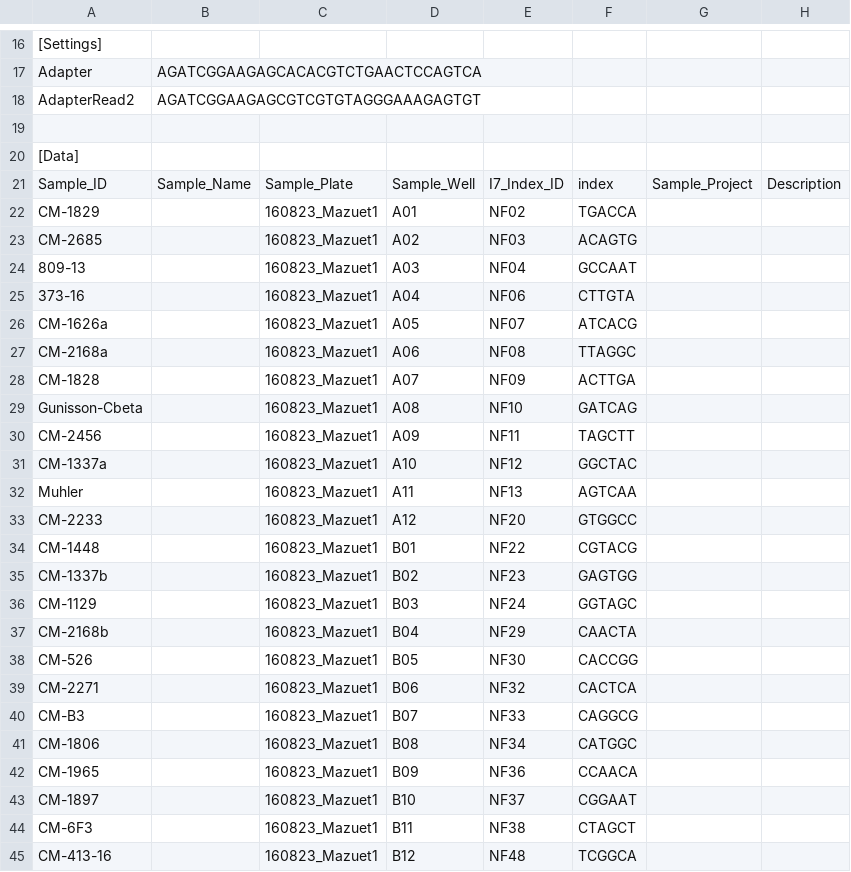
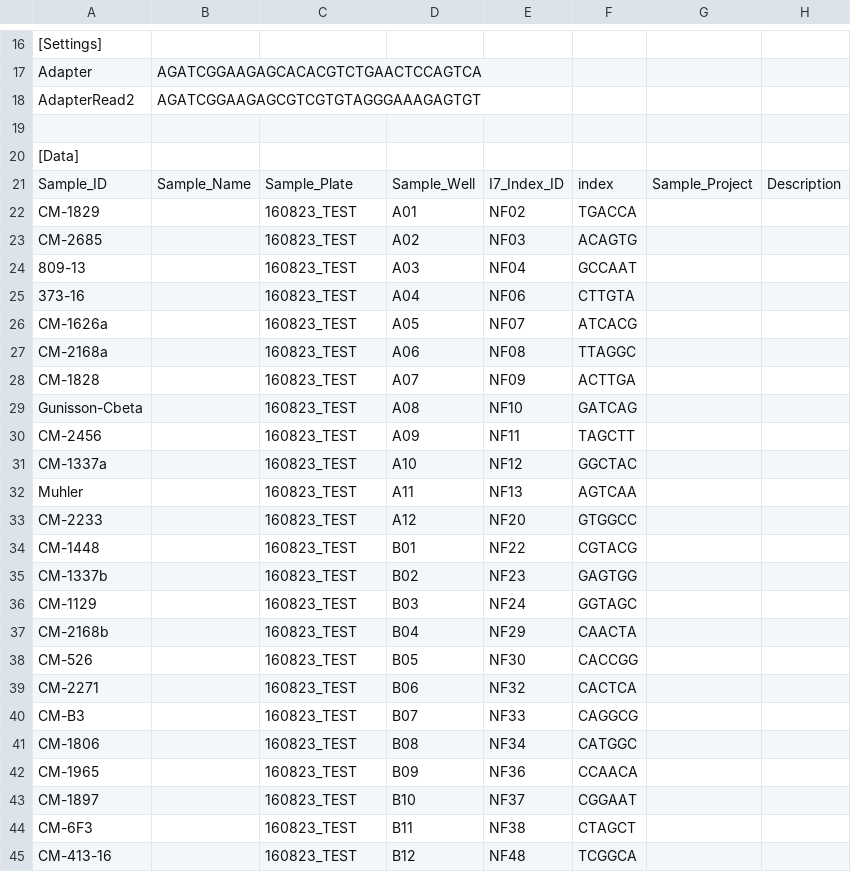
Before and after one commit to vladsaveliev/sequana, a CSV file: sequana/resources/testing/test_expdesign_miseq_illumina_1.csv, drawn as a sheet; only a part is shown, gaps mark what is left out.

```diff
--- a/sequana/resources/testing/test_expdesign_miseq_illumina_1.csv
+++ b/sequana/resources/testing/test_expdesign_miseq_illumina_1.csv
@@ -21,25 +21,25 @@ AdapterRead2,AGATCGGAAGAGCGTCGTGTAGGGAAAGAGTGT
 Sample_ID,Sample_Name,Sample_Plate,Sample_Well,I7_Index_ID,index,Sample_Project,Description
-CM-1829,,160823_Mazuet1,A01,NF02,TGACCA,,
-CM-2685,,160823_Mazuet1,A02,NF03,ACAGTG,,
-809-13,,160823_Mazuet1,A03,NF04,GCCAAT,,
-373-16,,160823_Mazuet1,A04,NF06,CTTGTA,,
-CM-1626a,,160823_Mazuet1,A05,NF07,ATCACG,,
-CM-2168a,,160823_Mazuet1,A06,NF08,TTAGGC,,
-CM-1828,,160823_Mazuet1,A07,NF09,ACTTGA,,
-Gunisson-Cbeta,,160823_Mazuet1,A08,NF10,GATCAG,,
-CM-2456,,160823_Mazuet1,A09,NF11,TAGCTT,,
-CM-1337a,,160823_Mazuet1,A10,NF12,GGCTAC,,
-Muhler,,160823_Mazuet1,A11,NF13,AGTCAA,,
-CM-2233,,160823_Mazuet1,A12,NF20,GTGGCC,,
-CM-1448,,160823_Mazuet1,B01,NF22,CGTACG,,
-CM-1337b,,160823_Mazuet1,B02,NF23,GAGTGG,,
-CM-1129,,160823_Mazuet1,B03,NF24,GGTAGC,,
-CM-2168b,,160823_Mazuet1,B04,NF29,CAACTA,,
-CM-526,,160823_Mazuet1,B05,NF30,CACCGG,,
-CM-2271,,160823_Mazuet1,B06,NF32,CACTCA,,
-CM-B3,,160823_Mazuet1,B07,NF33,CAGGCG,,
-CM-1806,,160823_Mazuet1,B08,NF34,CATGGC,,
-CM-1965,,160823_Mazuet1,B09,NF36,CCAACA,,
-CM-1897,,160823_Mazuet1,B10,NF37,CGGAAT,,
-CM-6F3,,160823_Mazuet1,B11,NF38,CTAGCT,,
-CM-413-16,,160823_Mazuet1,B12,NF48,TCGGCA,,
+CM-1829,,160823_TEST,A01,NF02,TGACCA,,
+CM-2685,,160823_TEST,A02,NF03,ACAGTG,,
+809-13,,160823_TEST,A03,NF04,GCCAAT,,
+373-16,,160823_TEST,A04,NF06,CTTGTA,,
+CM-1626a,,160823_TEST,A05,NF07,ATCACG,,
+CM-2168a,,160823_TEST,A06,NF08,TTAGGC,,
+CM-1828,,160823_TEST,A07,NF09,ACTTGA,,
+Gunisson-Cbeta,,160823_TEST,A08,NF10,GATCAG,,
+CM-2456,,160823_TEST,A09,NF11,TAGCTT,,
+CM-1337a,,160823_TEST,A10,NF12,GGCTAC,,
+Muhler,,160823_TEST,A11,NF13,AGTCAA,,
+CM-2233,,160823_TEST,A12,NF20,GTGGCC,,
+CM-1448,,160823_TEST,B01,NF22,CGTACG,,
+CM-1337b,,160823_TEST,B02,NF23,GAGTGG,,
+CM-1129,,160823_TEST,B03,NF24,GGTAGC,,
+CM-2168b,,160823_TEST,B04,NF29,CAACTA,,
+CM-526,,160823_TEST,B05,NF30,CACCGG,,
+CM-2271,,160823_TEST,B06,NF32,CACTCA,,
+CM-B3,,160823_TEST,B07,NF33,CAGGCG,,
+CM-1806,,160823_TEST,B08,NF34,CATGGC,,
+CM-1965,,160823_TEST,B09,NF36,CCAACA,,
+CM-1897,,160823_TEST,B10,NF37,CGGAAT,,
+CM-6F3,,160823_TEST,B11,NF38,CTAGCT,,
+CM-413-16,,160823_TEST,B12,NF48,TCGGCA,,
```
Also changed, not shown: sequana/resources/testing/test_expdesign_hiseq_doubleindex.csv.
